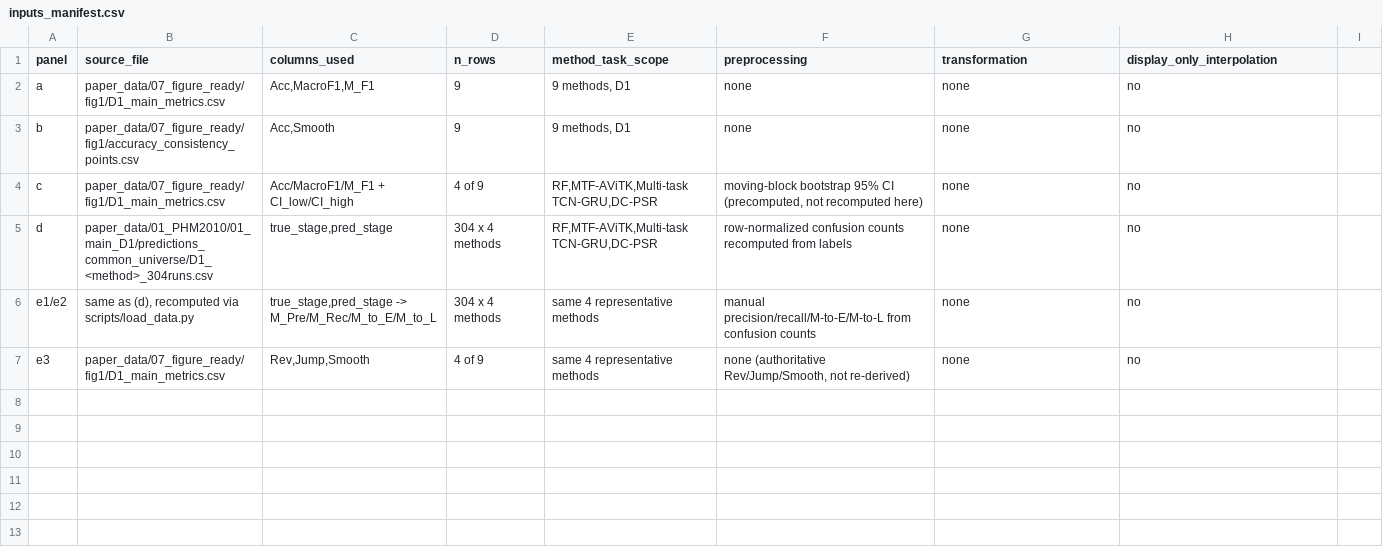
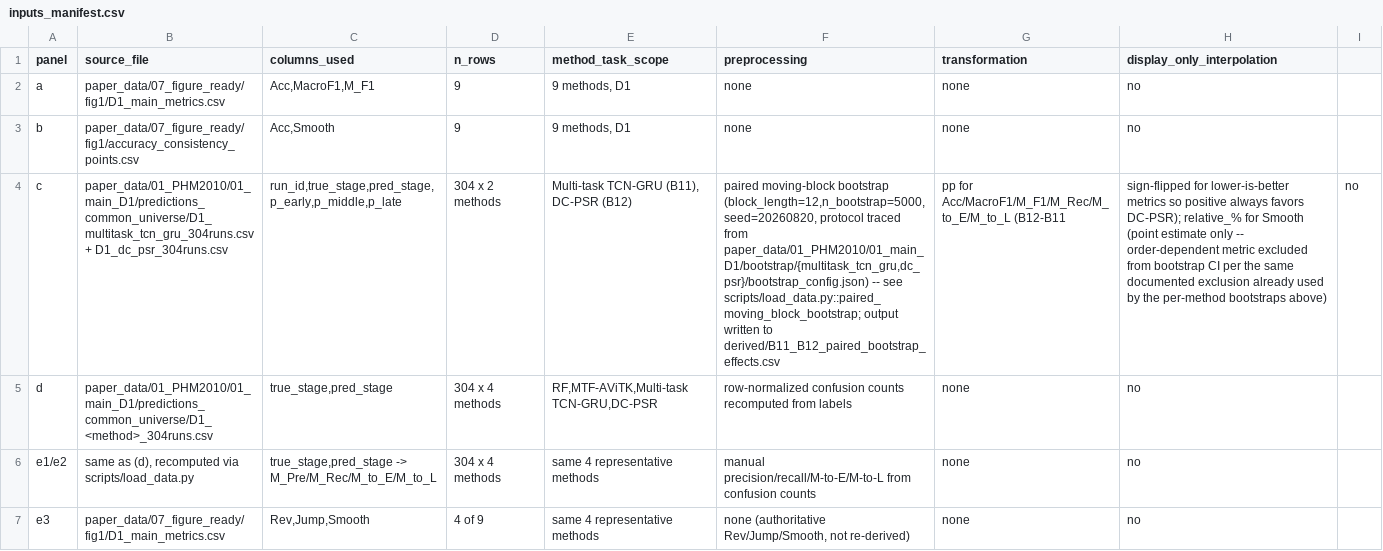
Before and after one commit to ysdjy/wt_paper, a CSV file: paper_data/New_figure/Fig4_2_主比较/inputs_manifest.csv, drawn as a sheet; the diff names each change by its address in the sheet, - before the commit and + after, or states it on an @@ line.

```diff
--- a/paper_data/New_figure/Fig4_2_主比较/inputs_manifest.csv
+++ b/paper_data/New_figure/Fig4_2_主比较/inputs_manifest.csv
-B4 (source_file): paper_data/07_figure_ready/fig1/D1_main_metrics.csv
+B4 (source_file): paper_data/01_PHM2010/01_main_D1/predictions_common_universe/D1_multitask_tcn_gru_304runs.csv + D1_dc_psr_304runs.csv
-C4 (columns_used): Acc/MacroF1/M_F1 + CI_low/CI_high
+C4 (columns_used): run_id,true_stage,pred_stage,p_early,p_middle,p_late
-D4 (n_rows): 4 of 9
+D4 (n_rows): 304 x 2 methods
-E4 (method_task_scope): RF,MTF-AViTK,Multi-task TCN-GRU,DC-PSR
+E4 (method_task_scope): Multi-task TCN-GRU (B11), DC-PSR (B12)
-F4 (preprocessing): moving-block bootstrap 95% CI (precomputed, not recomputed here)
+F4 (preprocessing): paired moving-block bootstrap (block_length=12,n_bootstrap=5000,seed=20260820, protocol traced from paper_data/01_PHM2010/01_main_D1/bootstrap/{multitask_tcn_gru,dc_psr}/bootstrap_config.json) -- see scripts/load_data.py::paired_moving_block_bootstrap; output written to derived/B11_B12_paired_bootstrap_effects.csv
-G4 (transformation): none
+G4 (transformation): pp for Acc/MacroF1/M_F1/M_Rec/M_to_E/M_to_L (B12-B11
-H4 (display_only_interpolation): no
+H4 (display_only_interpolation): sign-flipped for lower-is-better metrics so positive always favors DC-PSR); relative_% for Smooth (point estimate only -- order-dependent metric excluded from bootstrap CI per the same documented exclusion already used by the per-method bootstraps above)
-I4: (empty)
+I4: no
```
Also changed, not shown: 18 other files.
